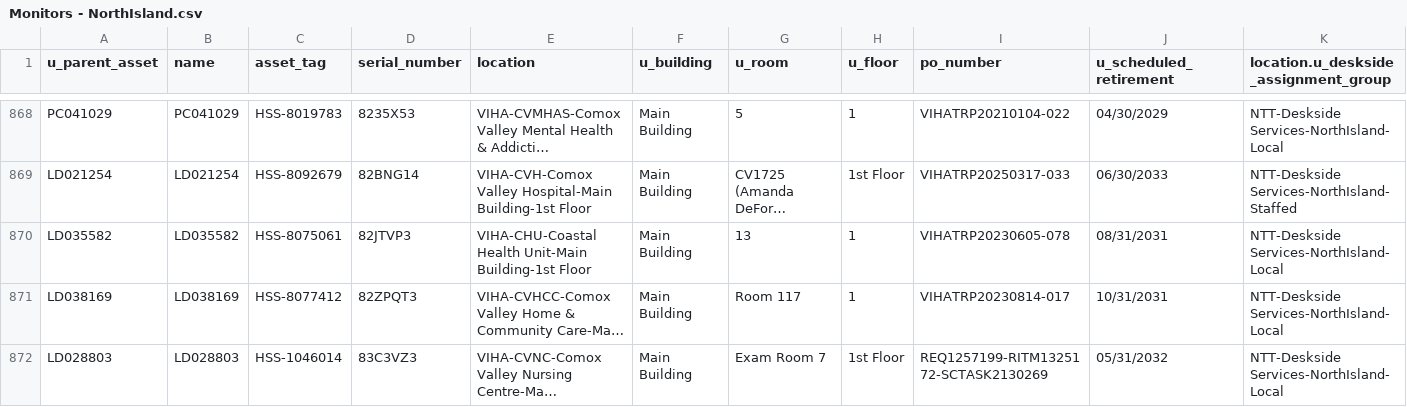
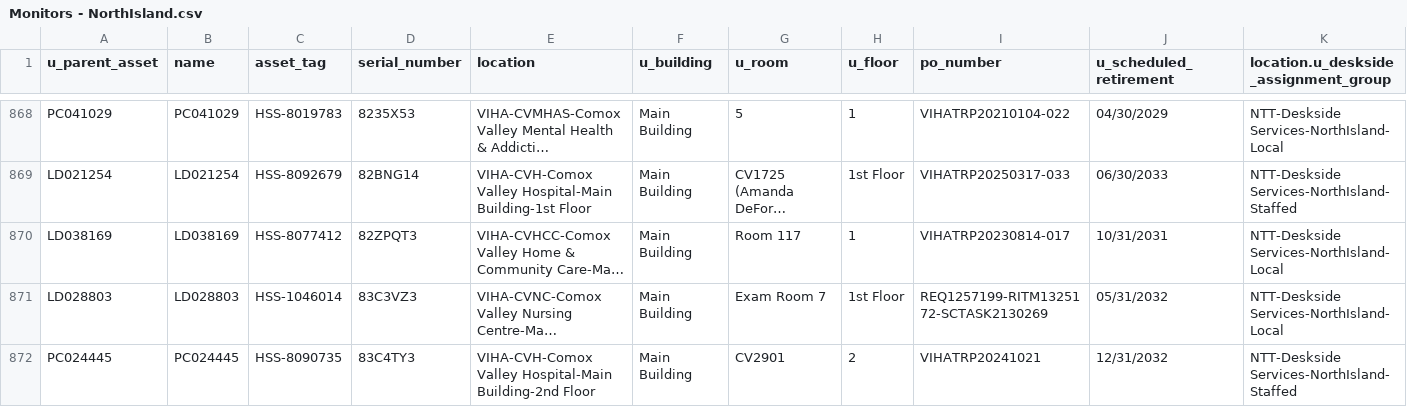
Before and after one commit to digbysa/New-Inventory-Tool, a CSV file: Data/NorthIsland/Monitors - NorthIsland.csv, drawn as a sheet; only a part is shown, gaps mark what is left out; the shorter side is filled out with more unchanged rows; long unchanged cells end in …; removed rows and columns are numbered as before the commit, all else as after; the diff covers the shown part only; the diff names each change by its address in the sheet, - before the commit and + after, or states it on an @@ line.

```diff
--- a/Data/NorthIsland/Monitors - NorthIsland.csv
+++ b/Data/NorthIsland/Monitors - NorthIsland.csv
-row 870: LD035582 | LD035582 | HSS-8075061 | 82JTVP3 | VIHA-CHU-Coastal Health Unit-Main Building-1st Floor | Main Building | 13 | 1 | VIHATRP20230605-078 | 08/31/2031 | NTT-Deskside Services-NorthIsland-Local
```
Also changed, not shown: 5 removed rows and 1 moved row elsewhere in this file, Data/CampbellRiver/Computers - CampbellRiver.csv, Data/NorthIsland/Computers - NorthIsland.csv, 12 other files.
